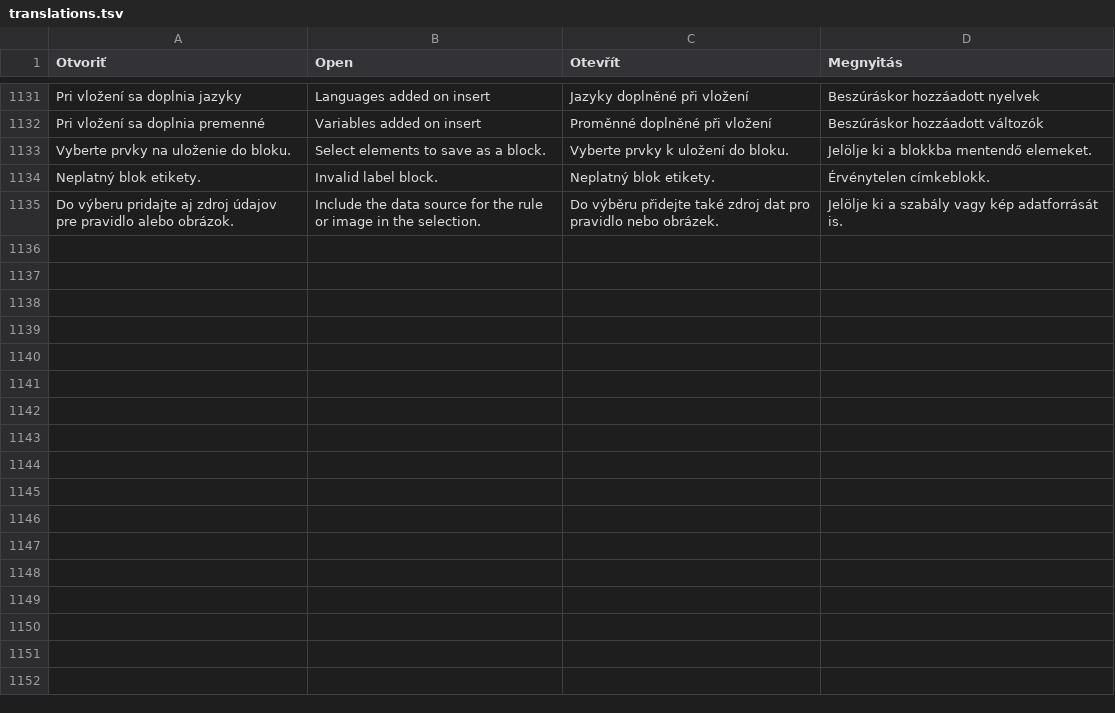
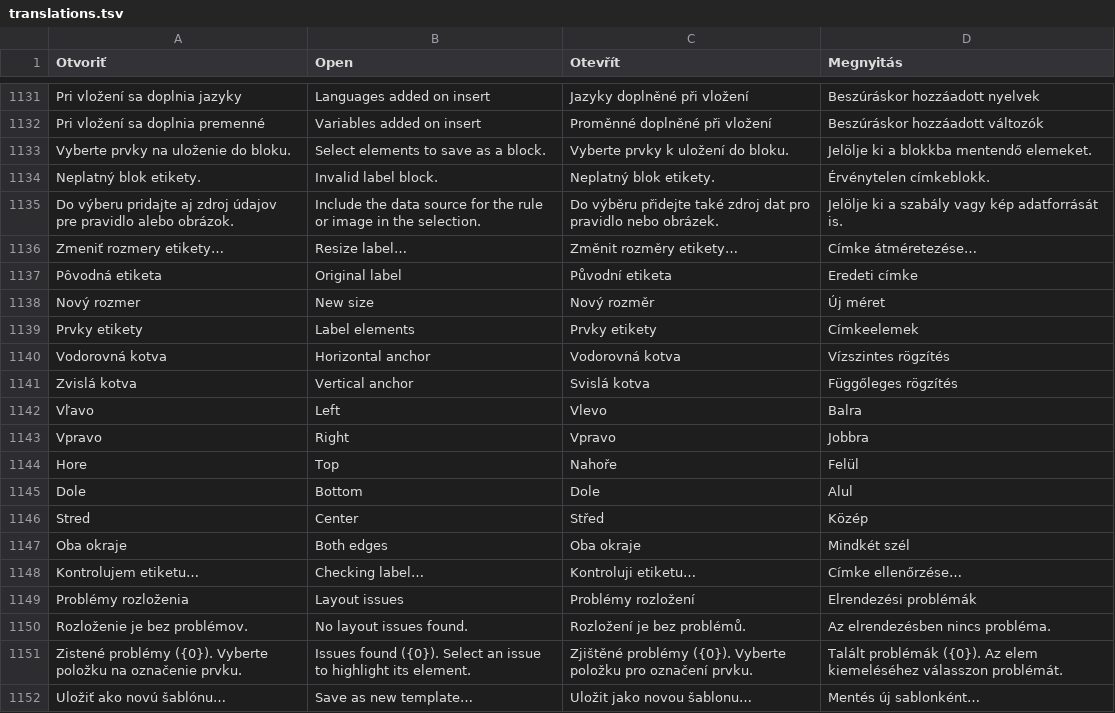
Before and after one commit to ndxnraw/labeldesigner, a TSV file: src/LabelDesigner/translations.tsv, drawn as a sheet; only a part is shown, gaps mark what is left out.

Commit message:
Add label resize wizard

```diff
--- a/src/LabelDesigner/translations.tsv
+++ b/src/LabelDesigner/translations.tsv
@@ -1135 +1135,18 @@ Neplatný blok etikety.	Invalid label block.	Neplatný blok etikety.	Érvénytel
 Do výberu pridajte aj zdroj údajov pre pravidlo alebo obrázok.	Include the data source for the rule or image in the selection.	Do výběru přidejte také zdroj dat pro pravidlo nebo obrázek.	Jelölje ki a szabály vagy kép adatforrását is.
+Zmeniť rozmery etikety…	Resize label…	Změnit rozměry etikety…	Címke átméretezése…
+Pôvodná etiketa	Original label	Původní etiketa	Eredeti címke
+Nový rozmer	New size	Nový rozměr	Új méret
+Prvky etikety	Label elements	Prvky etikety	Címkeelemek
+Vodorovná kotva	Horizontal anchor	Vodorovná kotva	Vízszintes rögzítés
+Zvislá kotva	Vertical anchor	Svislá kotva	Függőleges rögzítés
+Vľavo	Left	Vlevo	Balra
+Vpravo	Right	Vpravo	Jobbra
+Hore	Top	Nahoře	Felül
+Dole	Bottom	Dole	Alul
+Stred	Center	Střed	Közép
+Oba okraje	Both edges	Oba okraje	Mindkét szél
+Kontrolujem etiketu…	Checking label…	Kontroluji etiketu…	Címke ellenőrzése…
+Problémy rozloženia	Layout issues	Problémy rozložení	Elrendezési problémák
+Rozloženie je bez problémov.	No layout issues found.	Rozložení je bez problémů.	Az elrendezésben nincs probléma.
+Zistené problémy ({0}). Vyberte položku na označenie prvku.	Issues found ({0}). Select an issue to highlight its element.	Zjištěné problémy ({0}). Vyberte položku pro označení prvku.	Talált problémák ({0}). Az elem kiemeléséhez válasszon problémát.
+Uložiť ako novú šablónu…	Save as new template…	Uložit jako novou šablonu…	Mentés új sablonként…
```
Also changed, not shown: 9 other files.
